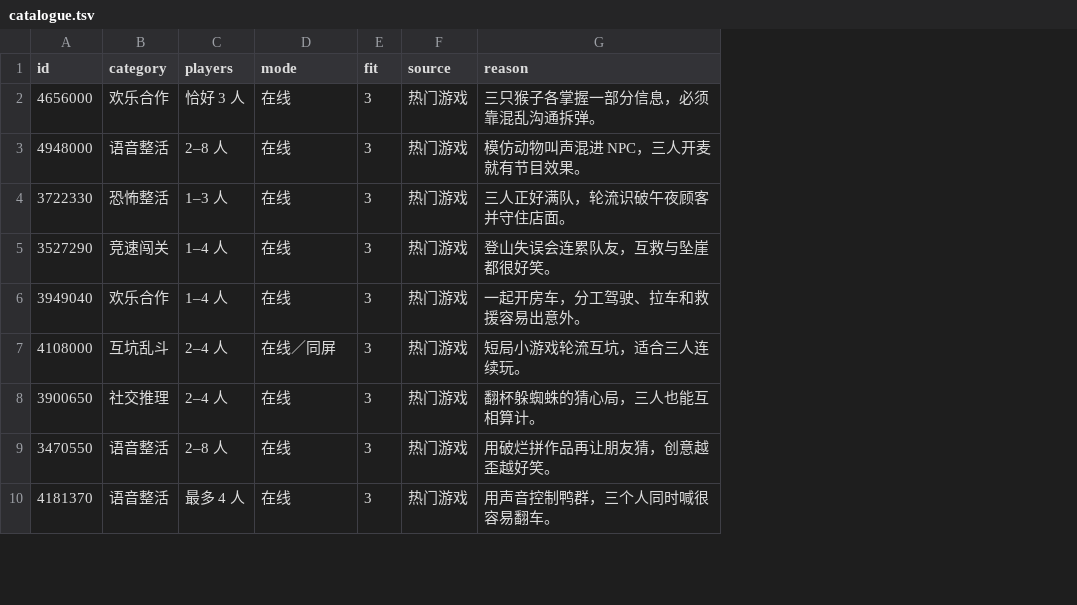
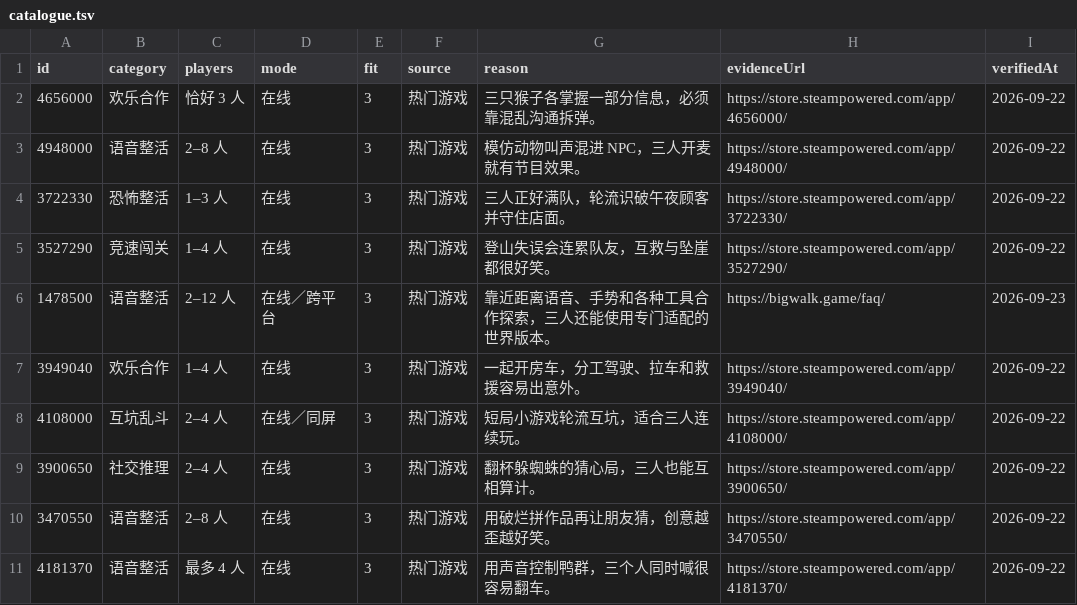
Before and after one commit to ewiro/party-game, a TSV file: data/catalogue.tsv, drawn as a sheet; only a part is shown; addresses are those after the commit; the diff names each change by its address in the sheet, - before the commit and + after, or states it on an @@ line.

```diff
--- a/data/catalogue.tsv
+++ b/data/catalogue.tsv
+column H (evidenceUrl), rows 2-5: https://store.steampowered.com/app/4656000/ | https://store.steampowered.com/app/4948000/ | https://store.steampowered.com/app/3722330/ | https://store.steampowered.com/app/3527290/; rows 7-11: https://store.steampowered.com/app/3949040/ | https://store.steampowered.com/app/4108000/ | https://store.steampowered.com/app/3900650/ | https://store.steampowered.com/app/3470550/ | https://store.steampowered.com/app/4181370/
+column I (verifiedAt), rows 2-5: all 2026-09-22; rows 7-11: all 2026-09-22
+row 6: 1478500 | 语音整活 | 2–12 人 | 在线／跨平台 | 3 | 热门游戏 | 靠近距离语音、手势和各种工具合作探索，三人还能使用专门适配的世界版本。 | https://bigwalk.game/faq/ | 2026-09-23
```
Also changed, not shown: 11 other files.
